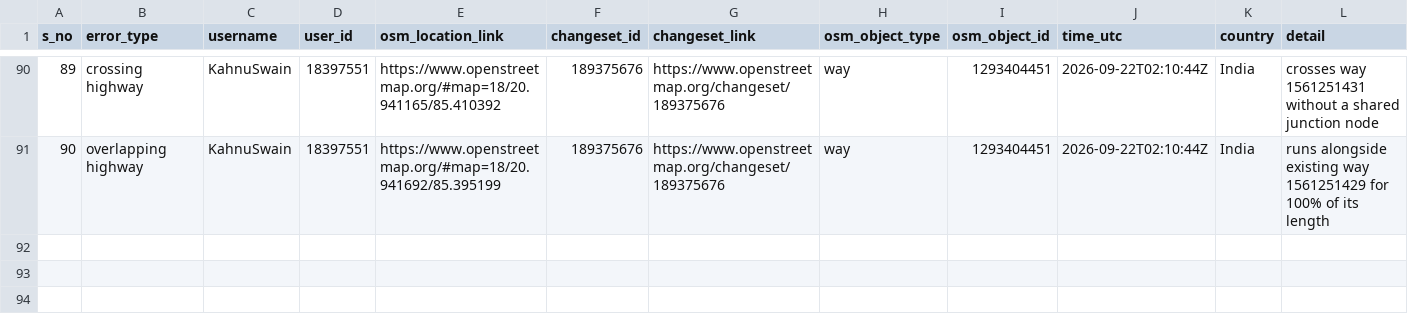
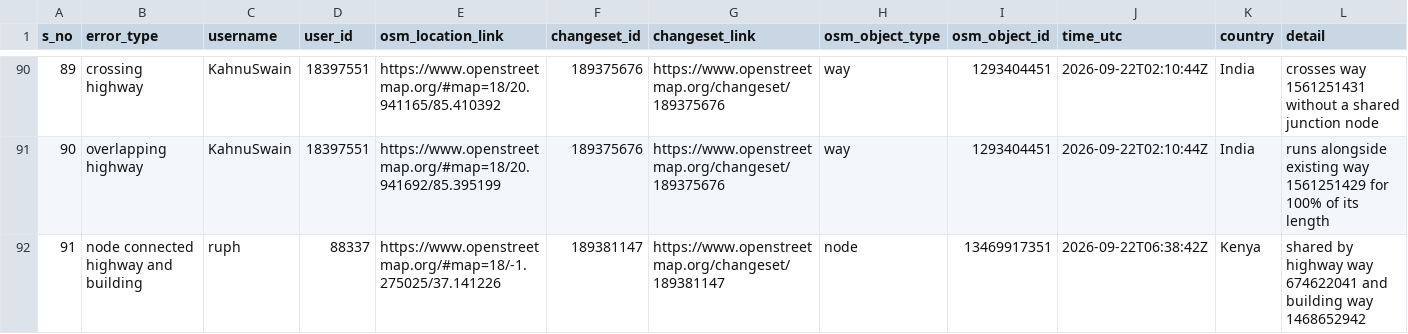
Before and after one commit to KingsleyChukwu-TomTom/OSM_QC, a CSV file: data/quality_check_1.csv, drawn as a sheet; only a part is shown, gaps mark what is left out.

```diff
--- a/data/quality_check_1.csv
+++ b/data/quality_check_1.csv
@@ -91 +91,2 @@ s_no,error_type,username,user_id,osm_location_link,changeset_id,changeset_link,o
 90,overlapping highway,KahnuSwain,18397551,https://www.openstreetmap.org/#map=18/20.941692/85.395199,189375676,https://www.openstreetmap.org/changeset/189375676,way,1293404451,2026-09-22T02:10:44Z,India,runs alongside existing way 1561251429 for 100% of its length
+91,node connected highway and building,ruph,88337,https://www.openstreetmap.org/#map=18/-1.275025/37.141226,189381147,https://www.openstreetmap.org/changeset/189381147,node,13469917351,2026-09-22T06:38:42Z,Kenya,shared by highway way 674622041 and building way 1468652942
```
Also changed, not shown: 1 other file.
